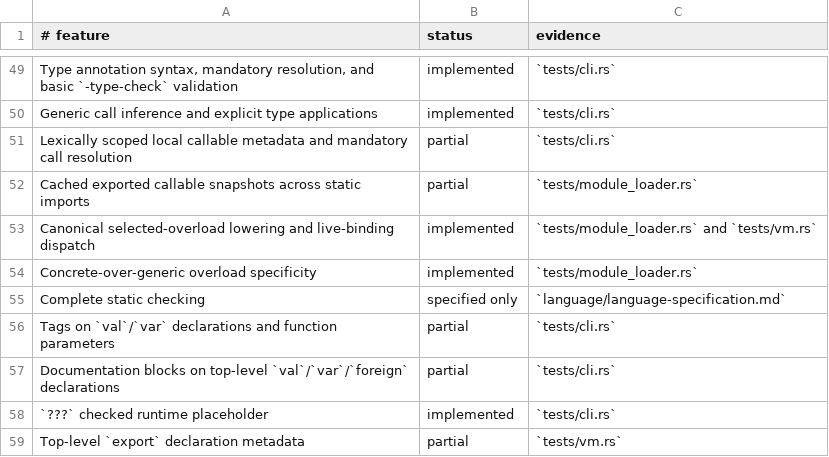
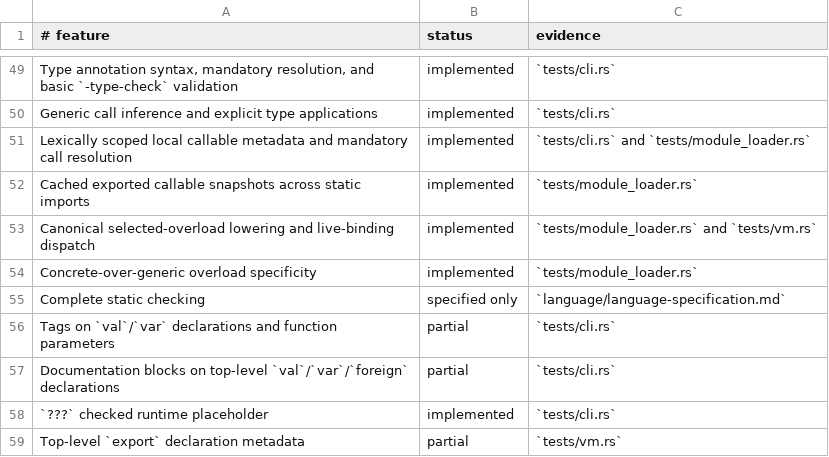
Before and after one commit to babyman/slug-rs, a TSV file: docs/language-support.tsv, drawn as a sheet; only a part is shown, gaps mark what is left out.

```diff
--- a/docs/language-support.tsv
+++ b/docs/language-support.tsv
@@ -50,4 +50,4 @@ Type annotation syntax, mandatory resolution, and basic `-type-check` validation
 Generic call inference and explicit type applications|implemented|`tests/cli.rs`
-Lexically scoped local callable metadata and mandatory call resolution|partial|`tests/cli.rs`
-Cached exported callable snapshots across static imports|partial|`tests/module_loader.rs`
+Lexically scoped local callable metadata and mandatory call resolution|implemented|`tests/cli.rs` and `tests/module_loader.rs`
+Cached exported callable snapshots across static imports|implemented|`tests/module_loader.rs`
 Canonical selected-overload lowering and live-binding dispatch|implemented|`tests/module_loader.rs` and `tests/vm.rs`
```
Also changed, not shown: 4 other files.
